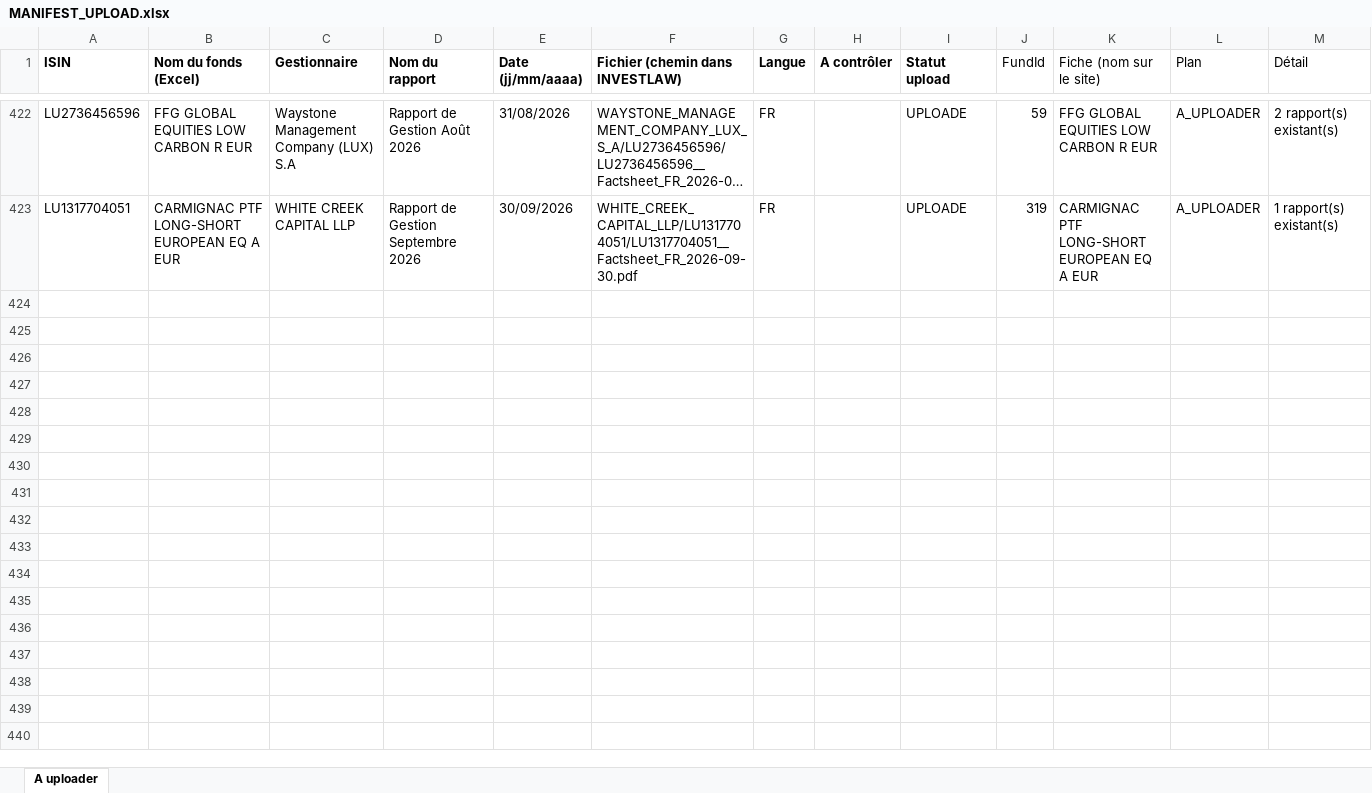
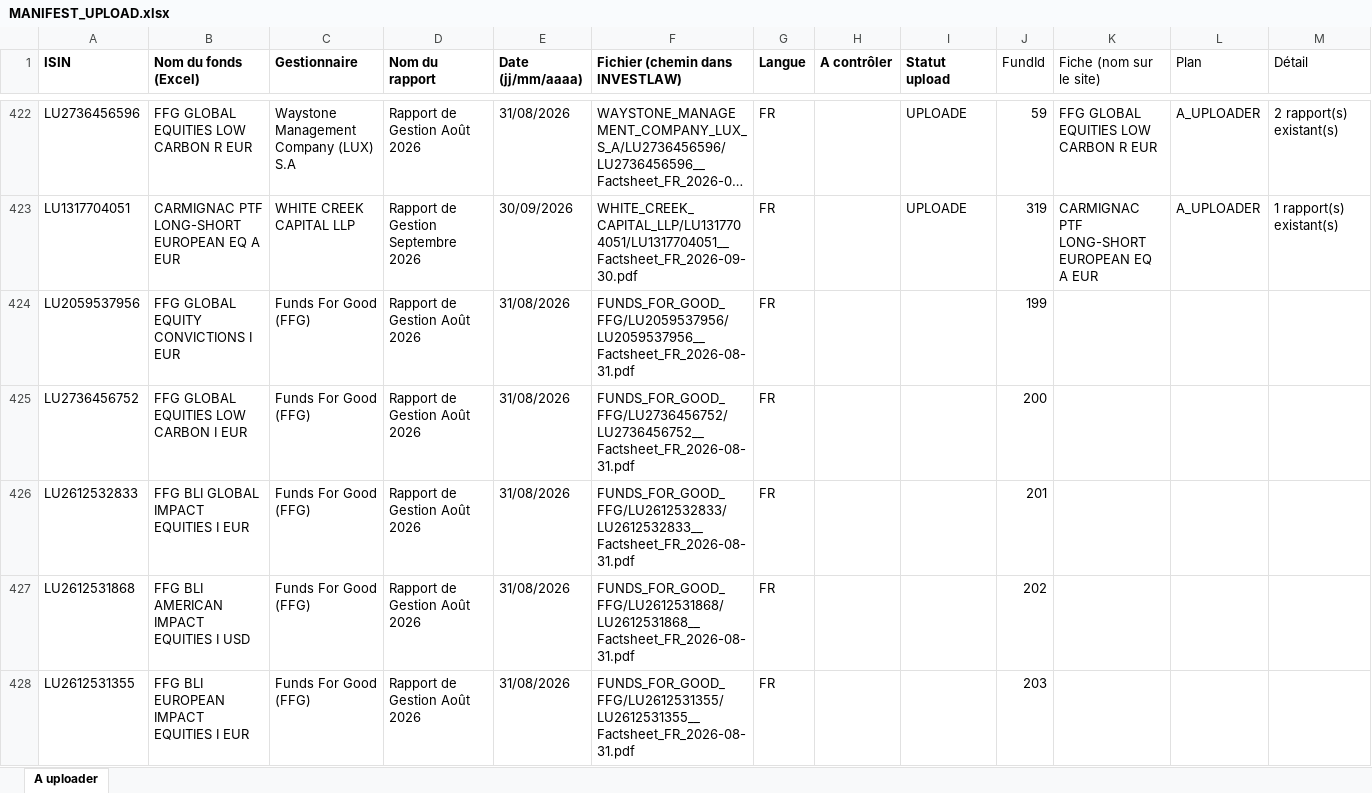
Before and after one commit to npo-cell/Invest-Law, an Excel workbook: INVESTLAW/MANIFEST_UPLOAD.xlsx, sheet A uploader, drawn as a sheet; only a part is shown, gaps mark what is left out; long unchanged cells end in …; values as stored, in another font and other column widths than the file's, no borders; the diff covers the shown part only; the diff names each change by its address in the sheet, - before the commit and + after, or states it on an @@ line.

```diff
--- a/INVESTLAW/MANIFEST_UPLOAD.xlsx (sheet A uploader)
+++ b/INVESTLAW/MANIFEST_UPLOAD.xlsx (sheet A uploader)
+row 424: LU2059537956 | FFG GLOBAL EQUITY CONVICTIONS I EUR | Funds For Good (FFG) | Rapport de Gestion Août 2026 | 31/08/2026 | FUNDS_FOR_GOOD_FFG/LU2059537956/LU2059537956__Factsheet_FR_2026-08-31.pdf | FR |  |  | 199
+row 425: LU2736456752 | FFG GLOBAL EQUITIES LOW CARBON I EUR | Funds For Good (FFG) | Rapport de Gestion Août 2026 | 31/08/2026 | FUNDS_FOR_GOOD_FFG/LU2736456752/LU2736456752__Factsheet_FR_2026-08-31.pdf | FR |  |  | 200
+row 426: LU2612532833 | FFG BLI GLOBAL IMPACT EQUITIES I EUR | Funds For Good (FFG) | Rapport de Gestion Août 2026 | 31/08/2026 | FUNDS_FOR_GOOD_FFG/LU2612532833/LU2612532833__Factsheet_FR_2026-08-31.pdf | FR |  |  | 201
+row 427: LU2612531868 | FFG BLI AMERICAN IMPACT EQUITIES I USD | Funds For Good (FFG) | Rapport de Gestion Août 2026 | 31/08/2026 | FUNDS_FOR_GOOD_FFG/LU2612531868/LU2612531868__Factsheet_FR_2026-08-31.pdf | FR |  |  | 202
+row 428: LU2612531355 | FFG BLI EUROPEAN IMPACT EQUITIES I EUR | Funds For Good (FFG) | Rapport de Gestion Août 2026 | 31/08/2026 | FUNDS_FOR_GOOD_FFG/LU2612531355/LU2612531355__Factsheet_FR_2026-08-31.pdf | FR |  |  | 203
```
Also changed, not shown: 4 added rows elsewhere in this sheet, 12 other files.
